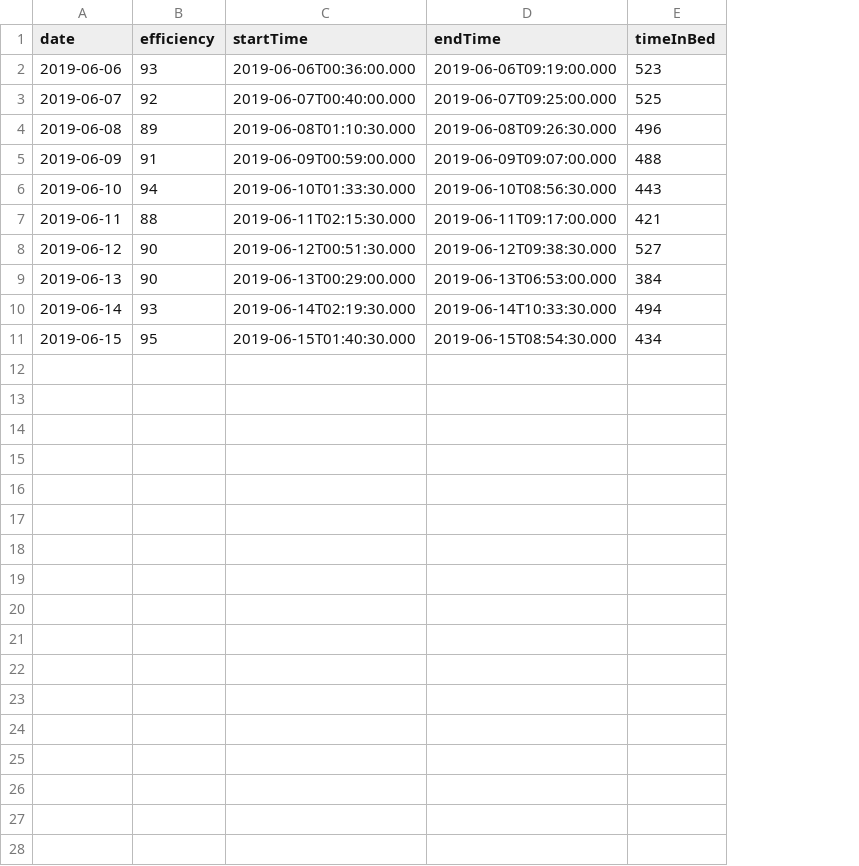
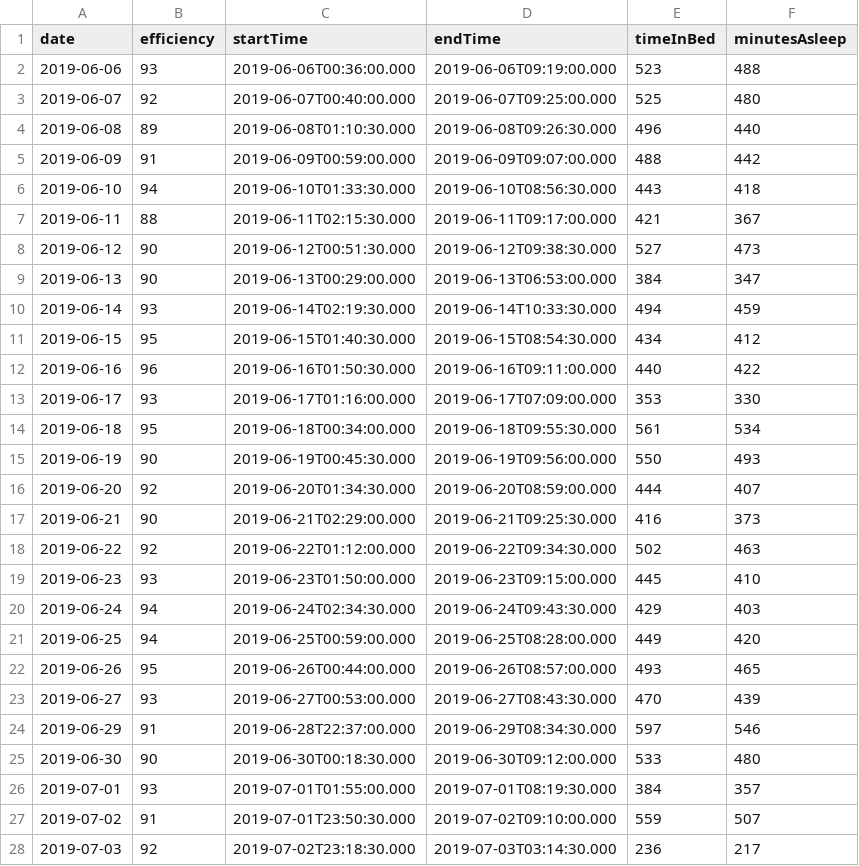
Before and after one commit to Jagadt/wanderdata-scripts, a CSV file: fitbit/data/sleep.csv, drawn as a sheet; only a part is shown; the diff covers the shown part only; the diff names each change by its address in the sheet, - before the commit and + after, or states it on an @@ line.

Commit message:
Fitbit update for third recap

```diff
--- a/fitbit/data/sleep.csv
+++ b/fitbit/data/sleep.csv
+column F (minutesAsleep), rows 2-11: 488 | 480 | 440 | 442 | 418 | 367 | 473 | 347 | 459 | 412
+row 12: 2019-06-16 | 96 | 2019-06-16T01:50:30.000 | 2019-06-16T09:11:00.000 | 440 | 422
+row 13: 2019-06-17 | 93 | 2019-06-17T01:16:00.000 | 2019-06-17T07:09:00.000 | 353 | 330
+row 14: 2019-06-18 | 95 | 2019-06-18T00:34:00.000 | 2019-06-18T09:55:30.000 | 561 | 534
+row 15: 2019-06-19 | 90 | 2019-06-19T00:45:30.000 | 2019-06-19T09:56:00.000 | 550 | 493
+row 16: 2019-06-20 | 92 | 2019-06-20T01:34:30.000 | 2019-06-20T08:59:00.000 | 444 | 407
+row 17: 2019-06-21 | 90 | 2019-06-21T02:29:00.000 | 2019-06-21T09:25:30.000 | 416 | 373
+row 18: 2019-06-22 | 92 | 2019-06-22T01:12:00.000 | 2019-06-22T09:34:30.000 | 502 | 463
+row 19: 2019-06-23 | 93 | 2019-06-23T01:50:00.000 | 2019-06-23T09:15:00.000 | 445 | 410
+row 20: 2019-06-24 | 94 | 2019-06-24T02:34:30.000 | 2019-06-24T09:43:30.000 | 429 | 403
+row 21: 2019-06-25 | 94 | 2019-06-25T00:59:00.000 | 2019-06-25T08:28:00.000 | 449 | 420
+row 22: 2019-06-26 | 95 | 2019-06-26T00:44:00.000 | 2019-06-26T08:57:00.000 | 493 | 465
+row 23: 2019-06-27 | 93 | 2019-06-27T00:53:00.000 | 2019-06-27T08:43:30.000 | 470 | 439
+row 24: 2019-06-29 | 91 | 2019-06-28T22:37:00.000 | 2019-06-29T08:34:30.000 | 597 | 546
+row 25: 2019-06-30 | 90 | 2019-06-30T00:18:30.000 | 2019-06-30T09:12:00.000 | 533 | 480
+row 26: 2019-07-01 | 93 | 2019-07-01T01:55:00.000 | 2019-07-01T08:19:30.000 | 384 | 357
+row 27: 2019-07-02 | 91 | 2019-07-01T23:50:30.000 | 2019-07-02T09:10:00.000 | 559 | 507
+row 28: 2019-07-03 | 92 | 2019-07-02T23:18:30.000 | 2019-07-03T03:14:30.000 | 236 | 217
```
Also changed, not shown: 3 added rows elsewhere in this file, fitbit/data/distance.csv, 17 other files.
